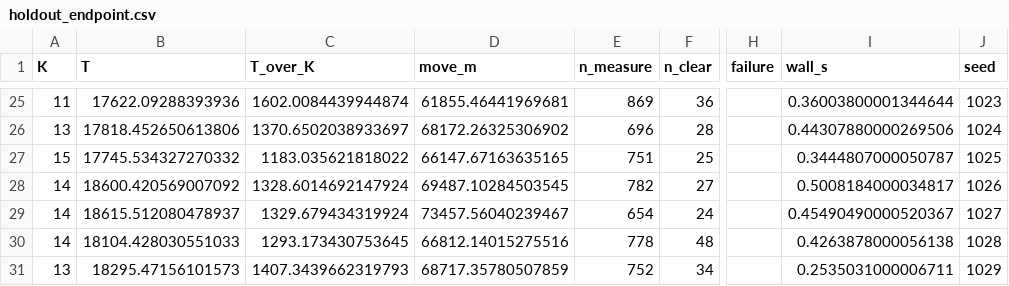
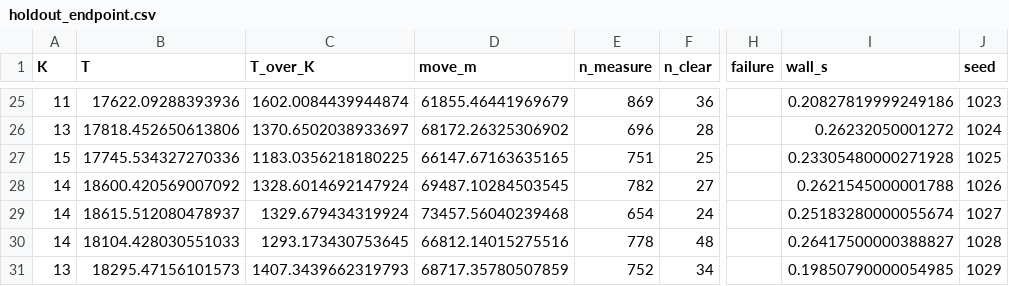
Before and after one commit to feiniao87968492/CCCC, a CSV file: B题/experiments/q4_revision/holdout_endpoint.csv, drawn as a sheet; only a part is shown, gaps mark what is left out; the diff covers the shown part only; the diff names each change by its address in the sheet, - before the commit and + after, or states it on an @@ line.

```diff
--- a/B题/experiments/q4_revision/holdout_endpoint.csv
+++ b/B题/experiments/q4_revision/holdout_endpoint.csv
-D25 (move_m): 61855.46441969681
+D25 (move_m): 61855.46441969679
-I25 (wall_s): 0.36003800001344644
+I25 (wall_s): 0.20827819999249186
-I26 (wall_s): 0.44307880000269506
+I26 (wall_s): 0.26232050001272
-B27 (T): 17745.534327270332
+B27 (T): 17745.534327270336
-C27 (T_over_K): 1183.035621818022
+C27 (T_over_K): 1183.0356218180225
-I27 (wall_s): 0.3444807000050787
+I27 (wall_s): 0.23305480000271928
-I28 (wall_s): 0.5008184000034817
+I28 (wall_s): 0.2621545000001788
-D29 (move_m): 73457.56040239467
+D29 (move_m): 73457.56040239468
-I29 (wall_s): 0.45490490000520367
+I29 (wall_s): 0.25183280000055674
-I30 (wall_s): 0.4263878000056138
+I30 (wall_s): 0.26417500000388827
-I31 (wall_s): 0.2535031000006711
+I31 (wall_s): 0.19850790000054985
```
Also changed, not shown: 31 edited cells elsewhere in this file, B题/experiments/q4_revision/revised_final.csv, 23 other files.
